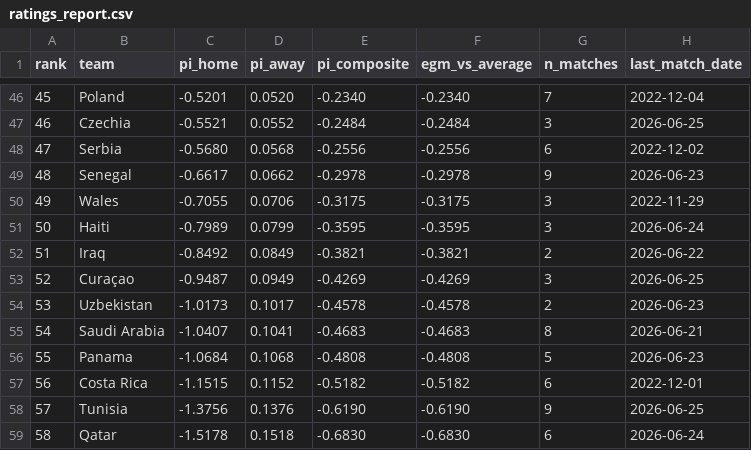
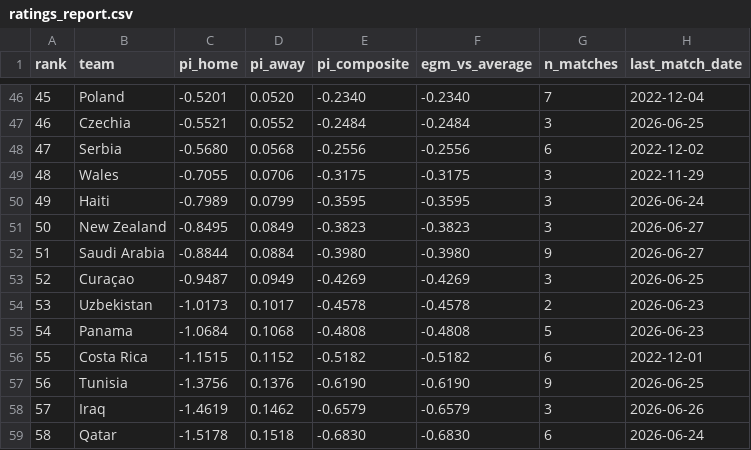
Before and after one commit to Risky-Scout/worldcup2026-model, a CSV file: pi-ratings/ratings_report.csv, drawn as a sheet; only a part is shown, gaps mark what is left out; the diff covers the shown part only.

```diff
--- a/pi-ratings/ratings_report.csv
+++ b/pi-ratings/ratings_report.csv
@@ -48,12 +48,12 @@ rank,team,pi_home,pi_away,pi_composite,egm_vs_average,n_matches,last_match_date
 47,Serbia,-0.5680,0.0568,-0.2556,-0.2556,6,2022-12-02
-48,Senegal,-0.6617,0.0662,-0.2978,-0.2978,9,2026-06-23
-49,Wales,-0.7055,0.0706,-0.3175,-0.3175,3,2022-11-29
-50,Haiti,-0.7989,0.0799,-0.3595,-0.3595,3,2026-06-24
-51,Iraq,-0.8492,0.0849,-0.3821,-0.3821,2,2026-06-22
+48,Wales,-0.7055,0.0706,-0.3175,-0.3175,3,2022-11-29
+49,Haiti,-0.7989,0.0799,-0.3595,-0.3595,3,2026-06-24
+50,New Zealand,-0.8495,0.0849,-0.3823,-0.3823,3,2026-06-27
+51,Saudi Arabia,-0.8844,0.0884,-0.3980,-0.3980,9,2026-06-27
 52,Curaçao,-0.9487,0.0949,-0.4269,-0.4269,3,2026-06-25
 53,Uzbekistan,-1.0173,0.1017,-0.4578,-0.4578,2,2026-06-23
-54,Saudi Arabia,-1.0407,0.1041,-0.4683,-0.4683,8,2026-06-21
-55,Panama,-1.0684,0.1068,-0.4808,-0.4808,5,2026-06-23
-56,Costa Rica,-1.1515,0.1152,-0.5182,-0.5182,6,2022-12-01
-57,Tunisia,-1.3756,0.1376,-0.6190,-0.6190,9,2026-06-25
+54,Panama,-1.0684,0.1068,-0.4808,-0.4808,5,2026-06-23
+55,Costa Rica,-1.1515,0.1152,-0.5182,-0.5182,6,2022-12-01
+56,Tunisia,-1.3756,0.1376,-0.6190,-0.6190,9,2026-06-25
+57,Iraq,-1.4619,0.1462,-0.6579,-0.6579,3,2026-06-26
 58,Qatar,-1.5178,0.1518,-0.6830,-0.6830,6,2026-06-24
```
Also changed, not shown: 6 added rows, 6 removed rows and 39 edited cells elsewhere in this file, pi-ratings/calibration_log.csv, 35 other files.
